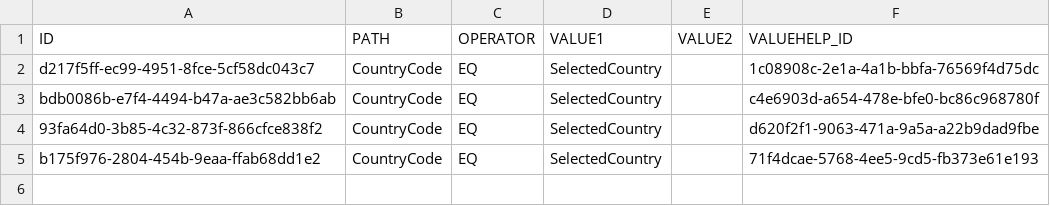
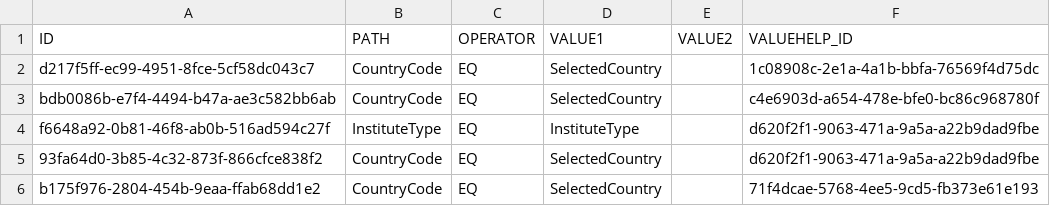
Before and after one commit to mandar-velankar/FAST_UI_TEMPLATES, a CSV file: db/data/com.bayer.SXTENDER.templates-Filter.csv, drawn as a sheet.

Commit message:
Creating a new tender - Binding data

```diff
--- a/db/data/com.bayer.SXTENDER.templates-Filter.csv
+++ b/db/data/com.bayer.SXTENDER.templates-Filter.csv
@@ -3,2 +3,3 @@ d217f5ff-ec99-4951-8fce-5cf58dc043c7;"CountryCode";"EQ";"SelectedCountry";;1c089
 bdb0086b-e7f4-4494-b47a-ae3c582bb6ab;"CountryCode";"EQ";"SelectedCountry";;c4e6903d-a654-478e-bfe0-bc86c968780f
+f6648a92-0b81-46f8-ab0b-516ad594c27f;"InstituteType";"EQ";"InstituteType";;d620f2f1-9063-471a-9a5a-a22b9dad9fbe
 93fa64d0-3b85-4c32-873f-866cfce838f2;"CountryCode";"EQ";"SelectedCountry";;d620f2f1-9063-471a-9a5a-a22b9dad9fbe
```
